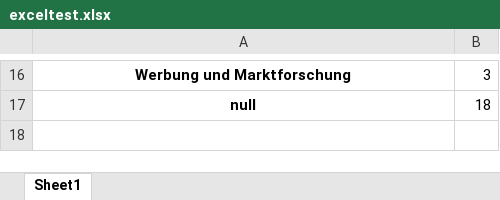
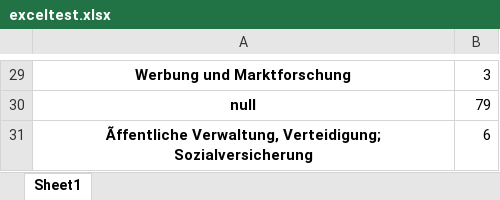
Before and after one commit to markusgerman/digitalcheck, an Excel workbook: digital_check/exceltest.xlsx, sheet Sheet1, drawn as a sheet; only a part is shown, gaps mark what is left out; values as stored, in another font and other column widths than the file's, no borders; addresses are those after the commit; the diff covers the shown part only; the diff names each change by its address in the sheet, - before the commit and + after, or states it on an @@ line.

```diff
--- a/digital_check/exceltest.xlsx (sheet Sheet1)
+++ b/digital_check/exceltest.xlsx (sheet Sheet1)
-B30: 18
+B30: 79
+row 31: Ãffentliche Verwaltung, Verteidigung; Sozialversicherung | 6
```
Also changed, not shown: 17 added rows, 4 removed rows and 7 edited cells elsewhere in this sheet, 6 other files.
